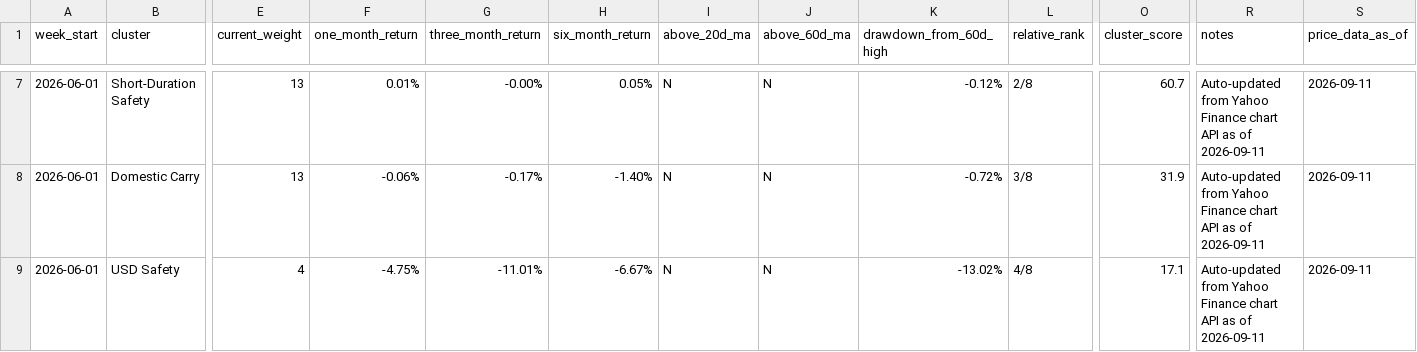
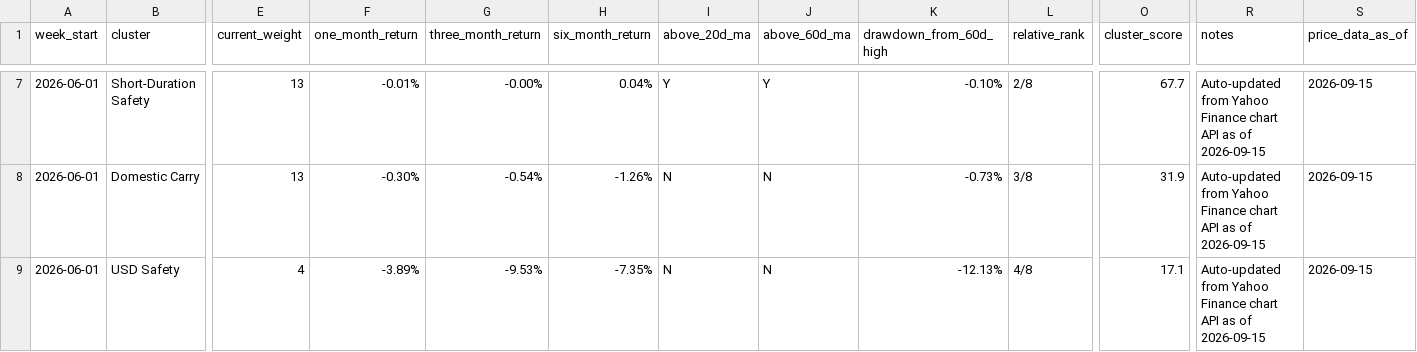
Before and after one commit to 2ynnso/DB-GAPs-EMP-strategy, a CSV file: framework/weekly-monitoring-dashboard.csv, drawn as a sheet; only a part is shown, gaps mark what is left out; the diff covers the shown part only; the diff names each change by its address in the sheet, - before the commit and + after, or states it on an @@ line.

```diff
--- a/framework/weekly-monitoring-dashboard.csv
+++ b/framework/weekly-monitoring-dashboard.csv
-F7 (one_month_return): 0.01%
+F7 (one_month_return): -0.01%
-H7 (six_month_return): 0.05%
+H7 (six_month_return): 0.04%
-I7 (above_20d_ma): N
+I7 (above_20d_ma): Y
-J7 (above_60d_ma): N
+J7 (above_60d_ma): Y
-K7 (drawdown_from_60d_high): -0.12%
+K7 (drawdown_from_60d_high): -0.10%
-O7 (cluster_score): 60.7
+O7 (cluster_score): 67.7
-R7:R9 (notes): …as of 2026-09-11
+R7:R9 (notes): …as of 2026-09-15
-S7:S9 (price_data_as_of): 2026-09-11
+S7:S9 (price_data_as_of): 2026-09-15
-F8 (one_month_return): -0.06%
+F8 (one_month_return): -0.30%
-G8 (three_month_return): -0.17%
+G8 (three_month_return): -0.54%
-H8 (six_month_return): -1.40%
+H8 (six_month_return): -1.26%
-K8 (drawdown_from_60d_high): -0.72%
+K8 (drawdown_from_60d_high): -0.73%
-F9 (one_month_return): -4.75%
+F9 (one_month_return): -3.89%
-G9 (three_month_return): -11.01%
+G9 (three_month_return): -9.53%
-H9 (six_month_return): -6.67%
+H9 (six_month_return): -7.35%
-K9 (drawdown_from_60d_high): -13.02%
+K9 (drawdown_from_60d_high): -12.13%
```
Also changed, not shown: 38 edited cells elsewhere in this file, framework/equity-momentum.csv.
